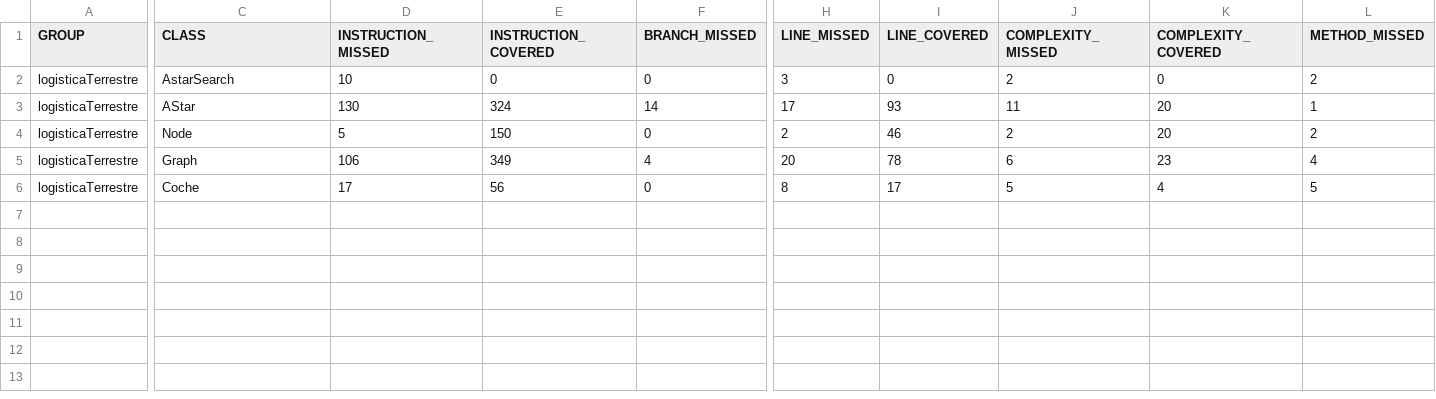
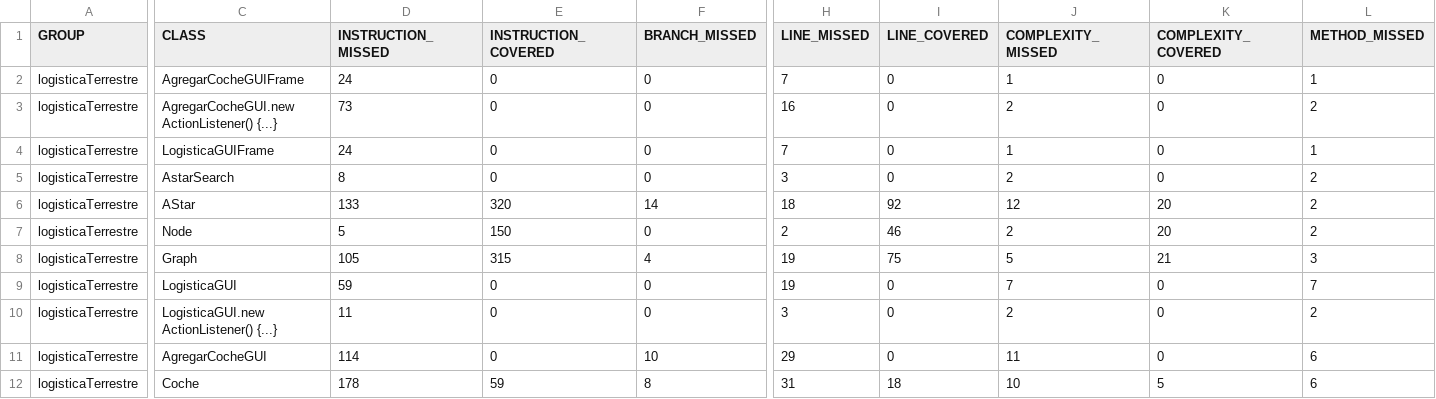
Before and after one commit to ldhLogistica/logisticaTerrestre, a CSV file: target/site/jacoco/jacoco.csv, drawn as a sheet; only a part is shown, gaps mark what is left out; addresses are those after the commit; rows hold the shown columns only; the diff covers the shown part only; the diff names each change by its address in the sheet, - before the commit and + after, or states it on an @@ line.

Commit message:
Deploy ldhLogistica/logisticaTerrestre to github.com/ldhLogistica/logisticaTerrestre.git:gh-pages

```diff
--- a/target/site/jacoco/jacoco.csv
+++ b/target/site/jacoco/jacoco.csv
+row 2: logisticaTerrestre | AgregarCocheGUIFrame | 24 | 0 | 0 | 7 | 0 | 1 | 0 | 1
+row 3: logisticaTerrestre | AgregarCocheGUI.new ActionListener() {...} | 73 | 0 | 0 | 16 | 0 | 2 | 0 | 2
+row 4: logisticaTerrestre | LogisticaGUIFrame | 24 | 0 | 0 | 7 | 0 | 1 | 0 | 1
-D5 (INSTRUCTION_MISSED): 10
+D5 (INSTRUCTION_MISSED): 8
-D6 (INSTRUCTION_MISSED): 130
+D6 (INSTRUCTION_MISSED): 133
-E6 (INSTRUCTION_COVERED): 324
+E6 (INSTRUCTION_COVERED): 320
-H6 (LINE_MISSED): 17
+H6 (LINE_MISSED): 18
-I6 (LINE_COVERED): 93
+I6 (LINE_COVERED): 92
-J6 (COMPLEXITY_MISSED): 11
+J6 (COMPLEXITY_MISSED): 12
-L6 (METHOD_MISSED): 1
+L6 (METHOD_MISSED): 2
-D8 (INSTRUCTION_MISSED): 106
+D8 (INSTRUCTION_MISSED): 105
-E8 (INSTRUCTION_COVERED): 349
+E8 (INSTRUCTION_COVERED): 315
-H8 (LINE_MISSED): 20
+H8 (LINE_MISSED): 19
-I8 (LINE_COVERED): 78
+I8 (LINE_COVERED): 75
-J8 (COMPLEXITY_MISSED): 6
+J8 (COMPLEXITY_MISSED): 5
-K8 (COMPLEXITY_COVERED): 23
+K8 (COMPLEXITY_COVERED): 21
-L8 (METHOD_MISSED): 4
+L8 (METHOD_MISSED): 3
+row 9: logisticaTerrestre | LogisticaGUI | 59 | 0 | 0 | 19 | 0 | 7 | 0 | 7
+row 10: logisticaTerrestre | LogisticaGUI.new ActionListener() {...} | 11 | 0 | 0 | 3 | 0 | 2 | 0 | 2
+row 11: logisticaTerrestre | AgregarCocheGUI | 114 | 0 | 10 | 29 | 0 | 11 | 0 | 6
-D12 (INSTRUCTION_MISSED): 17
+D12 (INSTRUCTION_MISSED): 178
-E12 (INSTRUCTION_COVERED): 56
+E12 (INSTRUCTION_COVERED): 59
-F12 (BRANCH_MISSED): 0
+F12 (BRANCH_MISSED): 8
-H12 (LINE_MISSED): 8
+H12 (LINE_MISSED): 31
-I12 (LINE_COVERED): 17
+I12 (LINE_COVERED): 18
-J12 (COMPLEXITY_MISSED): 5
+J12 (COMPLEXITY_MISSED): 10
-K12 (COMPLEXITY_COVERED): 4
+K12 (COMPLEXITY_COVERED): 5
-L12 (METHOD_MISSED): 5
+L12 (METHOD_MISSED): 6
```
Also changed, not shown: 2 edited cells elsewhere in this file, 40 other files.
